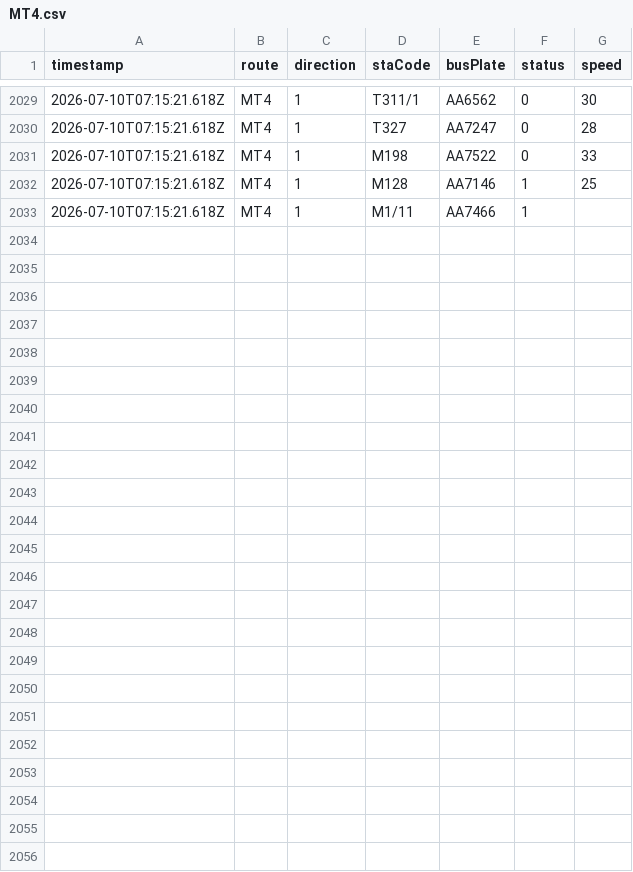
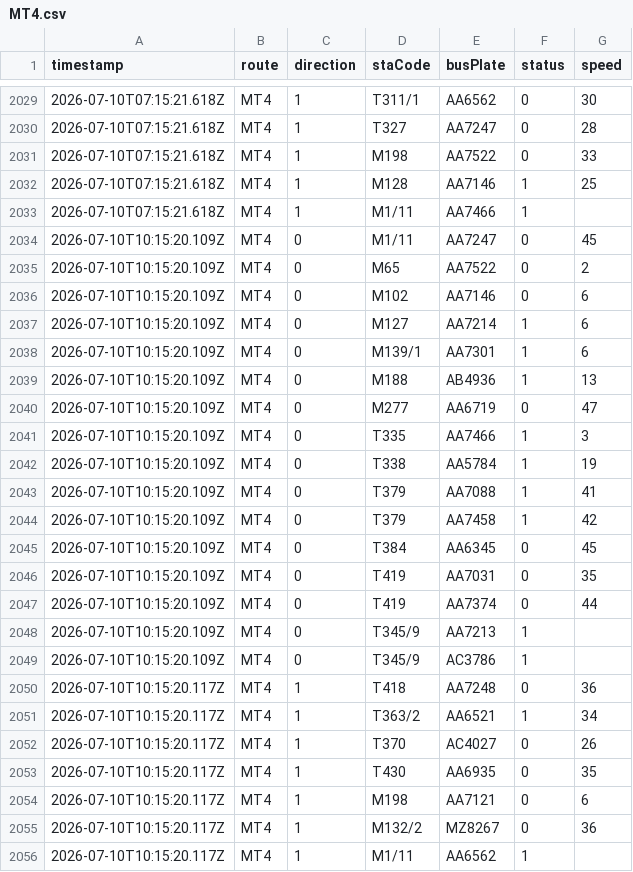
Before and after one commit to ChiHin-Lio/macau-gtfs-data, a CSV file: raw_logs/MT4.csv, drawn as a sheet; only a part is shown, gaps mark what is left out.

Commit message:
scraper: update MT4.csv via Cloudflare Worker

```diff
--- a/raw_logs/MT4.csv
+++ b/raw_logs/MT4.csv
@@ -2033 +2033,24 @@ timestamp,route,direction,staCode,busPlate,status,speed
 2026-07-10T07:15:21.618Z,MT4,1,M1/11,AA7466,1,
+2026-07-10T10:15:20.109Z,MT4,0,M1/11,AA7247,0,45
+2026-07-10T10:15:20.109Z,MT4,0,M65,AA7522,0,2
+2026-07-10T10:15:20.109Z,MT4,0,M102,AA7146,0,6
+2026-07-10T10:15:20.109Z,MT4,0,M127,AA7214,1,6
+2026-07-10T10:15:20.109Z,MT4,0,M139/1,AA7301,1,6
+2026-07-10T10:15:20.109Z,MT4,0,M188,AB4936,1,13
+2026-07-10T10:15:20.109Z,MT4,0,M277,AA6719,0,47
+2026-07-10T10:15:20.109Z,MT4,0,T335,AA7466,1,3
+2026-07-10T10:15:20.109Z,MT4,0,T338,AA5784,1,19
+2026-07-10T10:15:20.109Z,MT4,0,T379,AA7088,1,41
+2026-07-10T10:15:20.109Z,MT4,0,T379,AA7458,1,42
+2026-07-10T10:15:20.109Z,MT4,0,T384,AA6345,0,45
+2026-07-10T10:15:20.109Z,MT4,0,T419,AA7031,0,35
+2026-07-10T10:15:20.109Z,MT4,0,T419,AA7374,0,44
+2026-07-10T10:15:20.109Z,MT4,0,T345/9,AA7213,1,
+2026-07-10T10:15:20.109Z,MT4,0,T345/9,AC3786,1,
+2026-07-10T10:15:20.117Z,MT4,1,T418,AA7248,0,36
+2026-07-10T10:15:20.117Z,MT4,1,T363/2,AA6521,1,34
+2026-07-10T10:15:20.117Z,MT4,1,T370,AC4027,0,26
+2026-07-10T10:15:20.117Z,MT4,1,T430,AA6935,0,35
+2026-07-10T10:15:20.117Z,MT4,1,M198,AA7121,0,6
+2026-07-10T10:15:20.117Z,MT4,1,M132/2,MZ8267,0,36
+2026-07-10T10:15:20.117Z,MT4,1,M1/11,AA6562,1,
```
